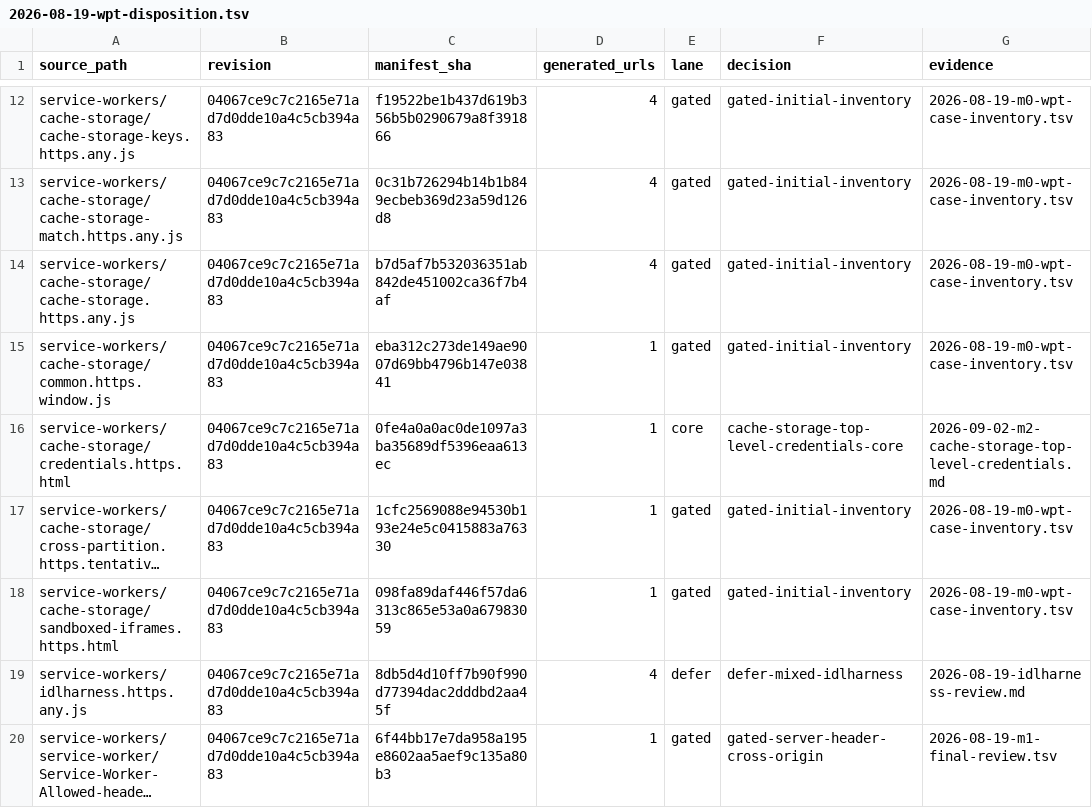
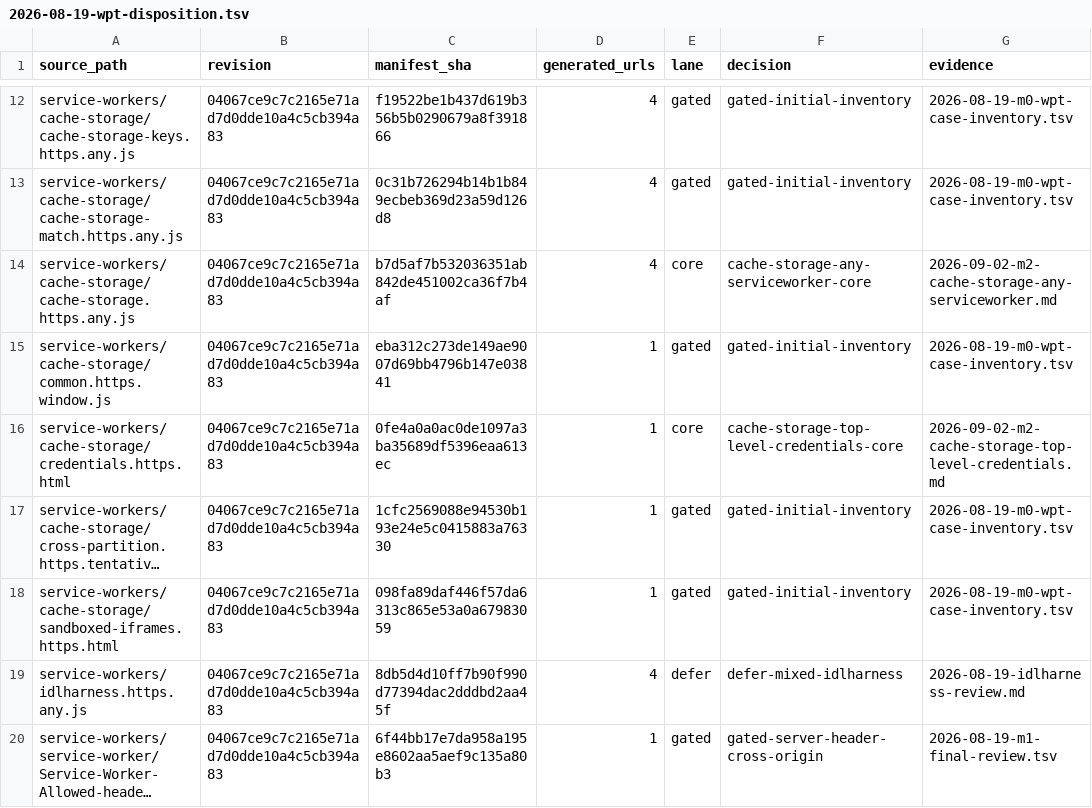
Before and after one commit to leizongmin/ZeroWeb, a TSV file: docs/goal/service-workers/evidence/2026-08-19-wpt-disposition.tsv, drawn as a sheet; only a part is shown, gaps mark what is left out; long unchanged cells end in ….

```diff
--- a/docs/goal/service-workers/evidence/2026-08-19-wpt-disposition.tsv
+++ b/docs/goal/service-workers/evidence/2026-08-19-wpt-disposition.tsv
@@ -13,3 +13,3 @@ service-workers/cache-storage/cache-storage-keys.https.any.js	04067ce9c7c2165e71
 service-workers/cache-storage/cache-storage-match.https.any.js	04067ce9c7c2165e71ad7d0dde10a4c5cb394a83	0c31b726294b14b1b849ecbeb369d23a59d126d8	4	gated	gated-initial-inventory	2026-08-19-m0-wpt-case-inventory.tsv
-service-workers/cache-storage/cache-storage.https.any.js	04067ce9c7c2165e71ad7d0dde10a4c5cb394a83	b7d5af7b532036351ab842de451002ca36f7b4af	4	gated	gated-initial-inventory	2026-08-19-m0-wpt-case-inventory.tsv
+service-workers/cache-storage/cache-storage.https.any.js	04067ce9c7c2165e71ad7d0dde10a4c5cb394a83	b7d5af7b532036351ab842de451002ca36f7b4af	4	core	cache-storage-any-serviceworker-core	2026-09-02-m2-cache-storage-any-serviceworker.md
 service-workers/cache-storage/common.https.window.js	04067ce9c7c2165e71ad7d0dde10a4c5cb394a83	eba312c273de149ae9007d69bb4796b147e03841	1	gated	gated-initial-inventory	2026-08-19-m0-wpt-case-inventory.tsv
```
Also changed, not shown: docs/goal/service-workers/evidence/2026-08-23-m2-cache-storage-serviceworker-assets.tsv, 9 other files.
